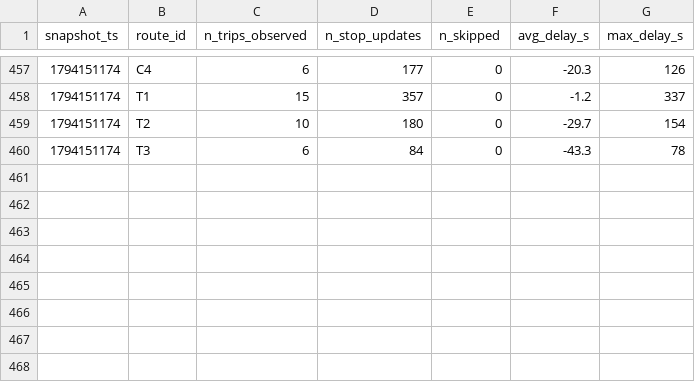
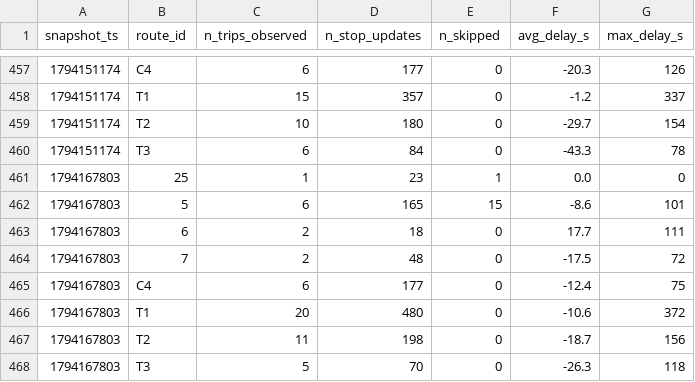
Before and after one commit to mayahamdy/smart-mobility-lemans, a CSV file: data/history/route_delays_2026-11.csv, drawn as a sheet; only a part is shown, gaps mark what is left out; the diff names each change by its address in the sheet, - before the commit and + after, or states it on an @@ line.

```diff
--- a/data/history/route_delays_2026-11.csv
+++ b/data/history/route_delays_2026-11.csv
+row 461: 1794167803 | 25 | 1 | 23 | 1 | 0.0 | 0
+row 462: 1794167803 | 5 | 6 | 165 | 15 | -8.6 | 101
+row 463: 1794167803 | 6 | 2 | 18 | 0 | 17.7 | 111
+row 464: 1794167803 | 7 | 2 | 48 | 0 | -17.5 | 72
+row 465: 1794167803 | C4 | 6 | 177 | 0 | -12.4 | 75
+row 466: 1794167803 | T1 | 20 | 480 | 0 | -10.6 | 372
+row 467: 1794167803 | T2 | 11 | 198 | 0 | -18.7 | 156
+row 468: 1794167803 | T3 | 5 | 70 | 0 | -26.3 | 118
```
Also changed, not shown: 1 other file.
